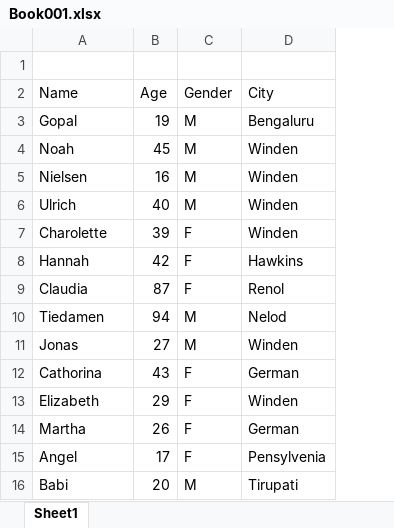
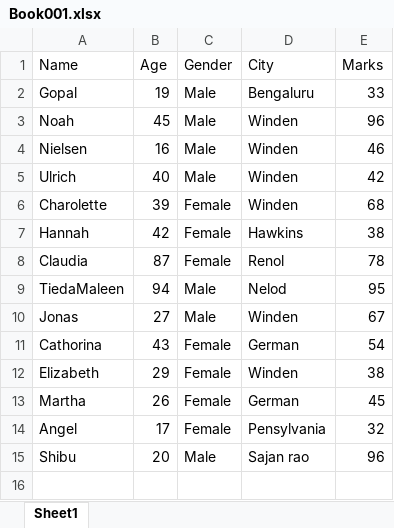
Before and after one commit to Ada-shelby12/VI-Bin, an Excel workbook: ML_lab/Book001.xlsx, sheet Sheet1, drawn as a sheet; values as stored, in another font and other column widths than the file's, no borders; removed rows and columns are numbered as before the commit, all else as after; the diff names each change by its address in the sheet, - before the commit and + after, or states it on an @@ line.

Commit message:
Add files via upload

```diff
--- a/ML_lab/Book001.xlsx (sheet Sheet1)
+++ b/ML_lab/Book001.xlsx (sheet Sheet1)
+column E (Marks), rows 2-14: 33 | 96 | 46 | 42 | 68 | 38 | 78 | 95 | 67 | 54 | 38 | 45 | 32
-row 1: (empty)
-C2:C5 (Gender): M
+C2:C5 (Gender): Male
-C6:C8 (Gender): F
+C6:C8 (Gender): Female
-A9 (Name): Tiedamen
+A9 (Name): TiedaMaleen
-C9:C10 (Gender): M
+C9:C10 (Gender): Male
-C11:C14 (Gender): F
+C11:C14 (Gender): Female
-D14 (City): Pensylvenia
+D14 (City): Pensylvania
-row 16: Babi | 20 | M | Tirupati
+row 15: Shibu | 20 | Male | Sajan rao | 96
```
